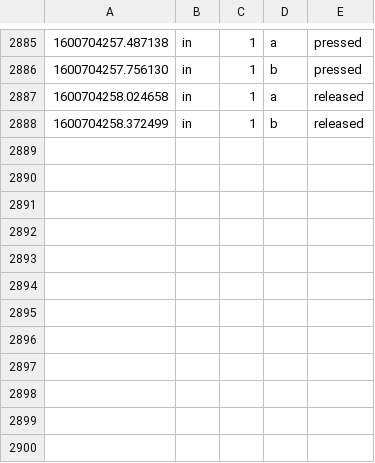
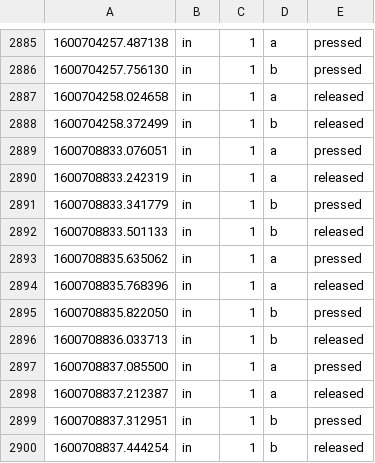
Before and after one commit to nguansak/gate-io, a CSV file: raw_in.csv, drawn as a sheet; only a part is shown, gaps mark what is left out; the diff names each change by its address in the sheet, - before the commit and + after, or states it on an @@ line.

```diff
--- a/raw_in.csv
+++ b/raw_in.csv
+row 2889: 1600708833.076051 | in | 1 | a | pressed
+row 2890: 1600708833.242319 | in | 1 | a | released
+row 2891: 1600708833.341779 | in | 1 | b | pressed
+row 2892: 1600708833.501133 | in | 1 | b | released
+row 2893: 1600708835.635062 | in | 1 | a | pressed
+row 2894: 1600708835.768396 | in | 1 | a | released
+row 2895: 1600708835.822050 | in | 1 | b | pressed
+row 2896: 1600708836.033713 | in | 1 | b | released
+row 2897: 1600708837.085500 | in | 1 | a | pressed
+row 2898: 1600708837.212387 | in | 1 | a | released
+row 2899: 1600708837.312951 | in | 1 | b | pressed
+row 2900: 1600708837.444254 | in | 1 | b | released
```
Also changed, not shown: 6 other files.
